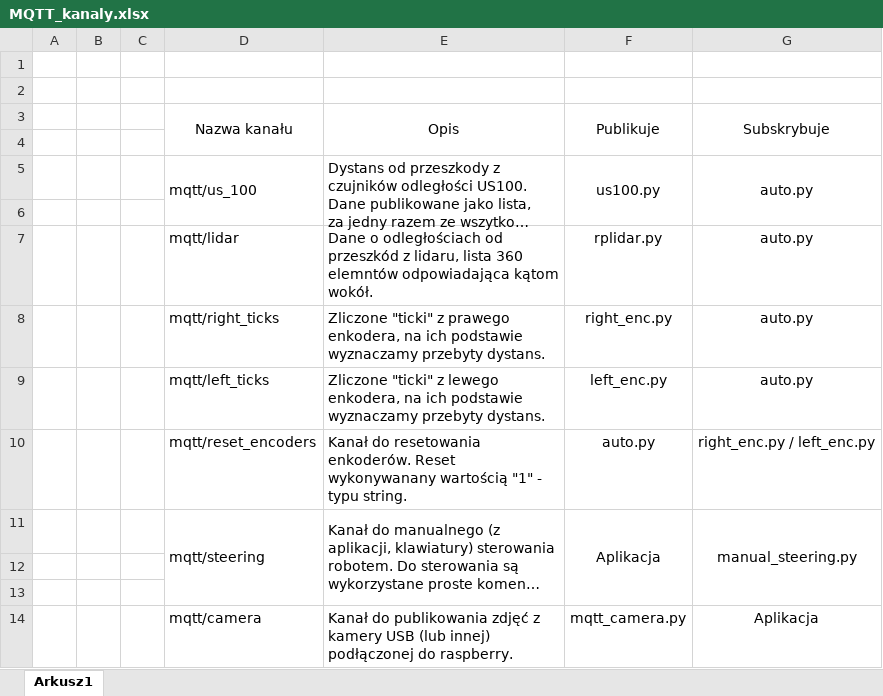
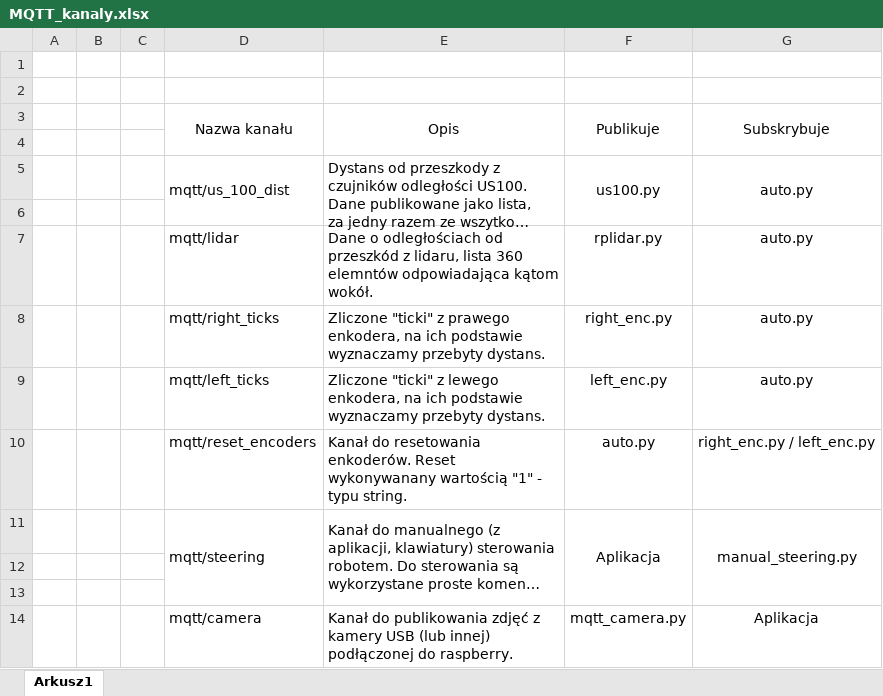
Before and after one commit to mgarczyk/moving-platform, an Excel workbook: Dokumentacja/MQTT_kanaly.xlsx, sheet Arkusz1, drawn as a sheet; long unchanged cells end in …; values as stored, in another font and other column widths than the file's, no borders; the diff names each change by its address in the sheet, - before the commit and + after, or states it on an @@ line.

```diff
--- a/Dokumentacja/MQTT_kanaly.xlsx (sheet Arkusz1)
+++ b/Dokumentacja/MQTT_kanaly.xlsx (sheet Arkusz1)
-D5 (Nazwa kanału): mqtt/us_100
+D5 (Nazwa kanału): mqtt/us_100_dist
```
Also changed, not shown: 1 other file.
